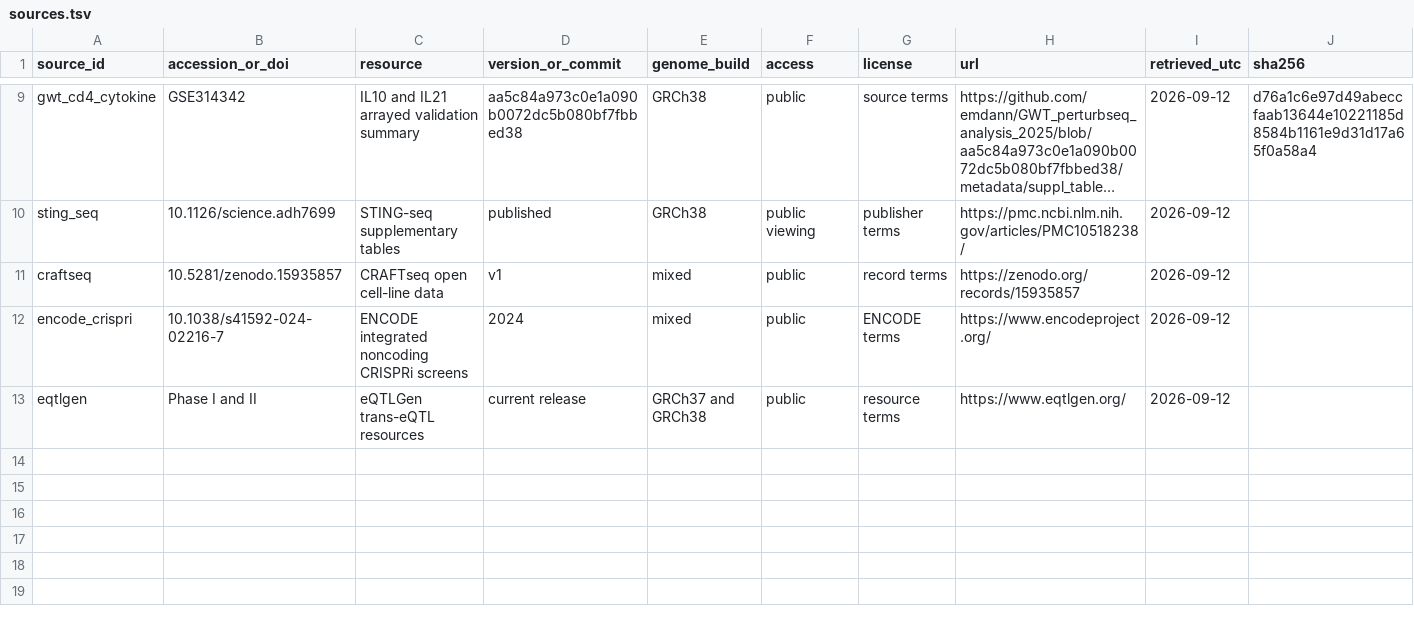
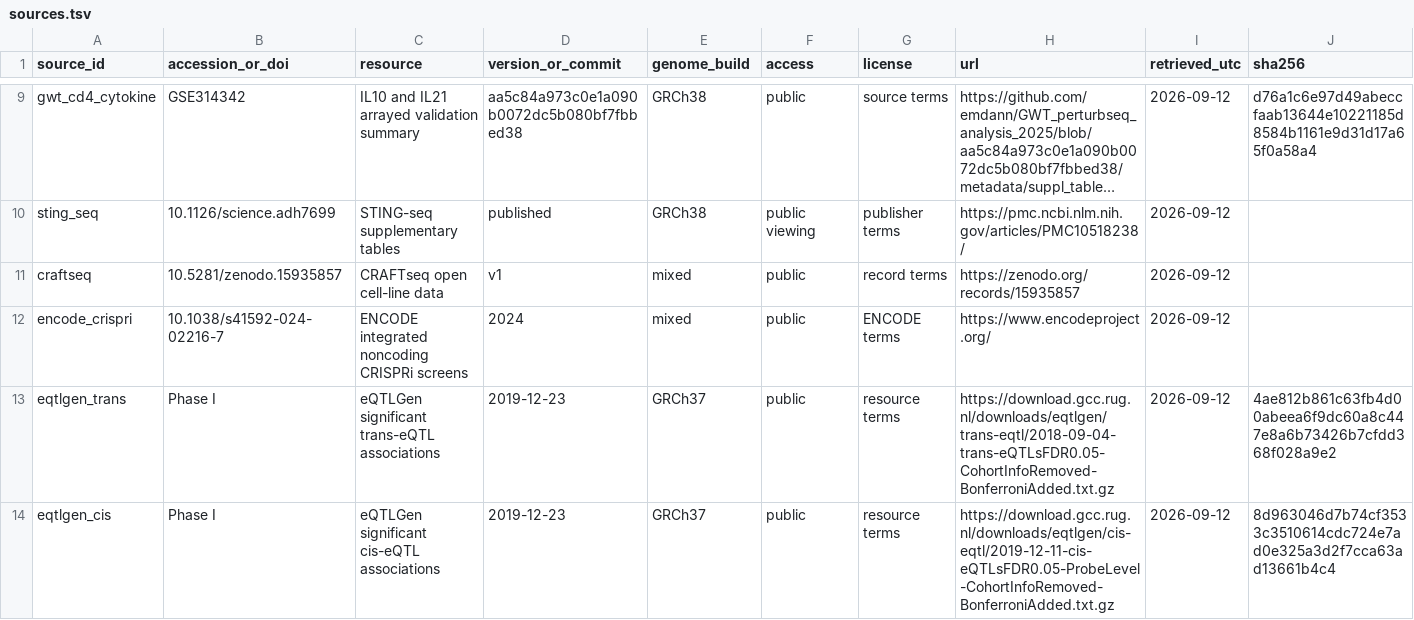
Before and after one commit to vxxqv/regulatory-transfer-functions, a TSV file: data_manifest/sources.tsv, drawn as a sheet; only a part is shown, gaps mark what is left out; long unchanged cells end in …; removed rows and columns are numbered as before the commit, all else as after; rows hold the shown columns only; the diff names each change by its address in the sheet, - before the commit and + after, or states it on an @@ line.

```diff
--- a/data_manifest/sources.tsv
+++ b/data_manifest/sources.tsv
-row 13: eqtlgen | Phase I and II | eQTLGen trans-eQTL resources | current release | GRCh37 and GRCh38 | public | resource terms | https://www.eqtlgen.org/ | 2026-09-12
+row 13: eqtlgen_trans | Phase I | eQTLGen significant trans-eQTL associations | 2019-12-23 | GRCh37 | public | resource terms | https://download.gcc.rug.nl/downloads/eqtlgen/trans-eqtl/2018-09-04-trans-eQTLsFDR0.05-CohortInfoRemoved-BonferroniAdded.txt.gz | 2026-09-12 | 4ae812b861c63fb4d00abeea6f9dc60a8c447e8a6b73426b7cfdd368f028a9e2
+row 14: eqtlgen_cis | Phase I | eQTLGen significant cis-eQTL associations | 2019-12-23 | GRCh37 | public | resource terms | https://download.gcc.rug.nl/downloads/eqtlgen/cis-eqtl/2019-12-11-cis-eQTLsFDR0.05-ProbeLevel-CohortInfoRemoved-BonferroniAdded.txt.gz | 2026-09-12 | 8d963046d7b74cf3533c3510614cdc724e7ad0e325a3d2f7cca63ad13661b4c4
```
Also changed, not shown: 1 other file.
